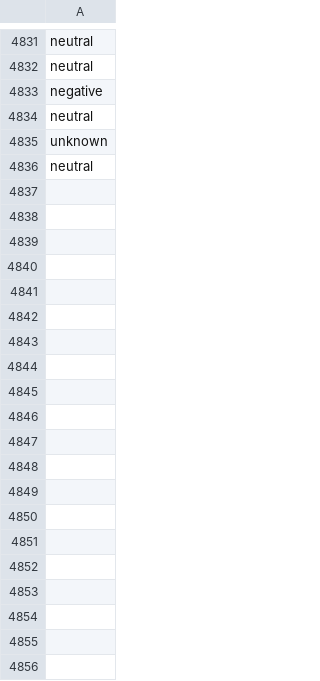
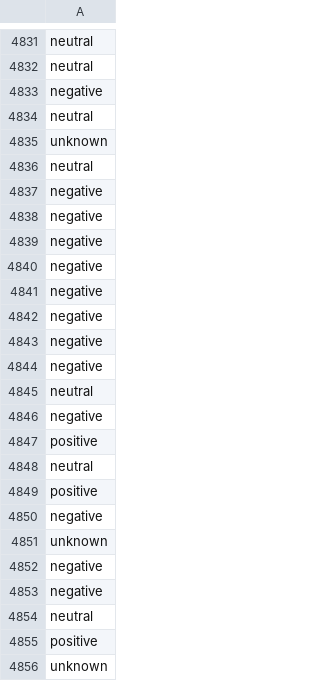
Before and after one commit to jonathand94/xcs224u_project_financial_sentiment, a CSV file: train_preds_baseline.csv, drawn as a sheet; only a part is shown, gaps mark what is left out; the diff covers the shown part only.

Commit message:
Add train_preds_baseline.csv in iteration 4950

```diff
--- a/train_preds_baseline.csv
+++ b/train_preds_baseline.csv
@@ -4836 +4836,21 @@ unknown
 neutral
+negative
+negative
+negative
+negative
+negative
+negative
+negative
+negative
+neutral
+negative
+positive
+neutral
+positive
+negative
+unknown
+negative
+negative
+neutral
+positive
+unknown
```
Also changed, not shown: 130 added rows elsewhere in this file.
